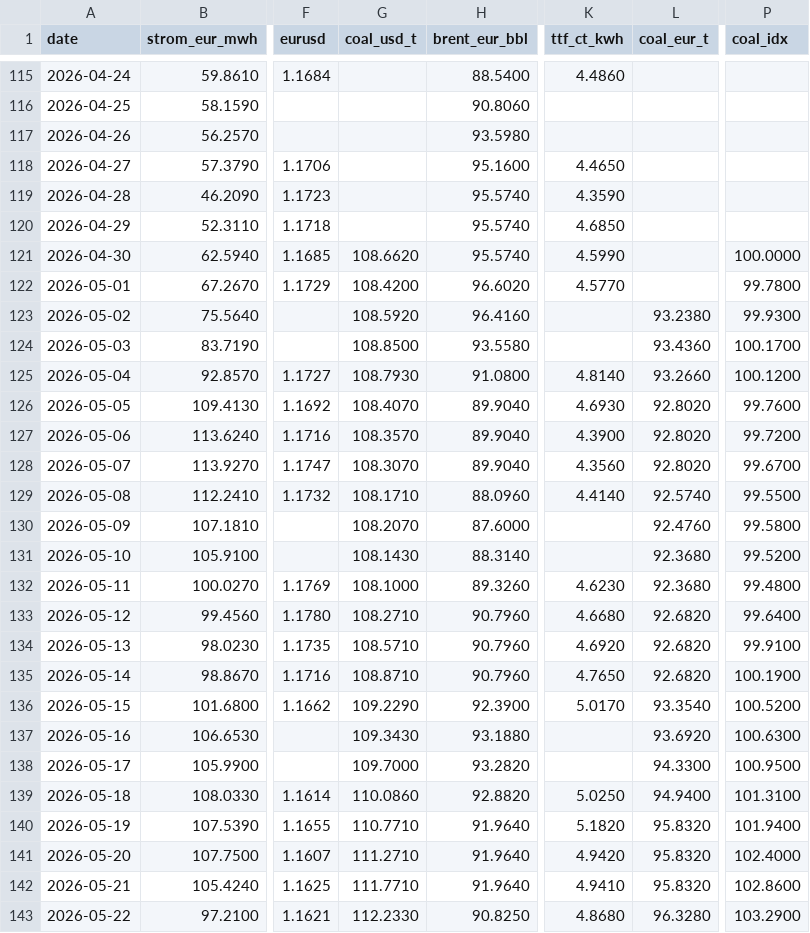
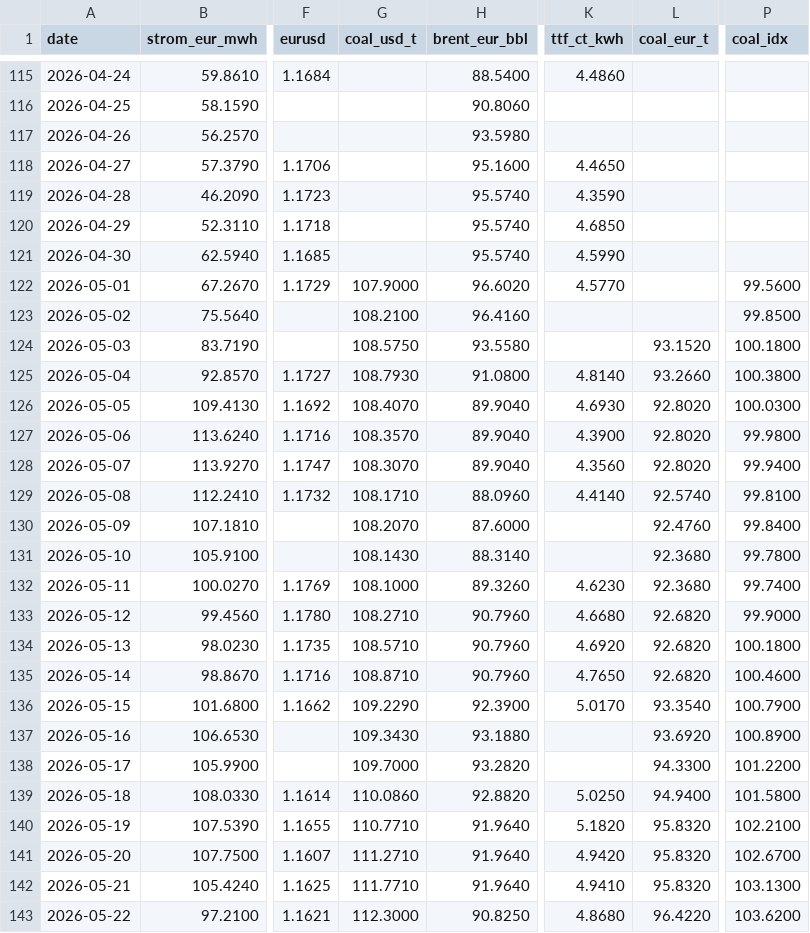
Before and after one commit to DoiEnnoson/Energyprices, a CSV file: data/daily_prices.csv, drawn as a sheet; only a part is shown, gaps mark what is left out; the diff covers the shown part only; the diff names each change by its address in the sheet, - before the commit and + after, or states it on an @@ line.

```diff
--- a/data/daily_prices.csv
+++ b/data/daily_prices.csv
-G121 (coal_usd_t): 108.6620
+G121 (coal_usd_t): (empty)
-P121 (coal_idx): 100.0000
+P121 (coal_idx): (empty)
-G122 (coal_usd_t): 108.4200
+G122 (coal_usd_t): 107.9000
-P122 (coal_idx): 99.7800
+P122 (coal_idx): 99.5600
-G123 (coal_usd_t): 108.5920
+G123 (coal_usd_t): 108.2100
-L123 (coal_eur_t): 93.2380
+L123 (coal_eur_t): (empty)
-P123 (coal_idx): 99.9300
+P123 (coal_idx): 99.8500
-G124 (coal_usd_t): 108.8500
+G124 (coal_usd_t): 108.5750
-L124 (coal_eur_t): 93.4360
+L124 (coal_eur_t): 93.1520
-P124 (coal_idx): 100.1700
+P124 (coal_idx): 100.1800
-P125 (coal_idx): 100.1200
+P125 (coal_idx): 100.3800
-P126 (coal_idx): 99.7600
+P126 (coal_idx): 100.0300
-P127 (coal_idx): 99.7200
+P127 (coal_idx): 99.9800
-P128 (coal_idx): 99.6700
+P128 (coal_idx): 99.9400
-P129 (coal_idx): 99.5500
+P129 (coal_idx): 99.8100
-P130 (coal_idx): 99.5800
+P130 (coal_idx): 99.8400
-P131 (coal_idx): 99.5200
+P131 (coal_idx): 99.7800
-P132 (coal_idx): 99.4800
+P132 (coal_idx): 99.7400
-P133 (coal_idx): 99.6400
+P133 (coal_idx): 99.9000
-P134 (coal_idx): 99.9100
+P134 (coal_idx): 100.1800
-P135 (coal_idx): 100.1900
+P135 (coal_idx): 100.4600
-P136 (coal_idx): 100.5200
+P136 (coal_idx): 100.7900
-P137 (coal_idx): 100.6300
+P137 (coal_idx): 100.8900
-P138 (coal_idx): 100.9500
+P138 (coal_idx): 101.2200
-P139 (coal_idx): 101.3100
+P139 (coal_idx): 101.5800
-P140 (coal_idx): 101.9400
+P140 (coal_idx): 102.2100
-P141 (coal_idx): 102.4000
+P141 (coal_idx): 102.6700
-P142 (coal_idx): 102.8600
+P142 (coal_idx): 103.1300
-G143 (coal_usd_t): 112.2330
+G143 (coal_usd_t): 112.3000
-L143 (coal_eur_t): 96.3280
+L143 (coal_eur_t): 96.4220
-P143 (coal_idx): 103.2900
+P143 (coal_idx): 103.6200
```
Also changed, not shown: 1 added row and 14 edited cells elsewhere in this file, 3 other files.
